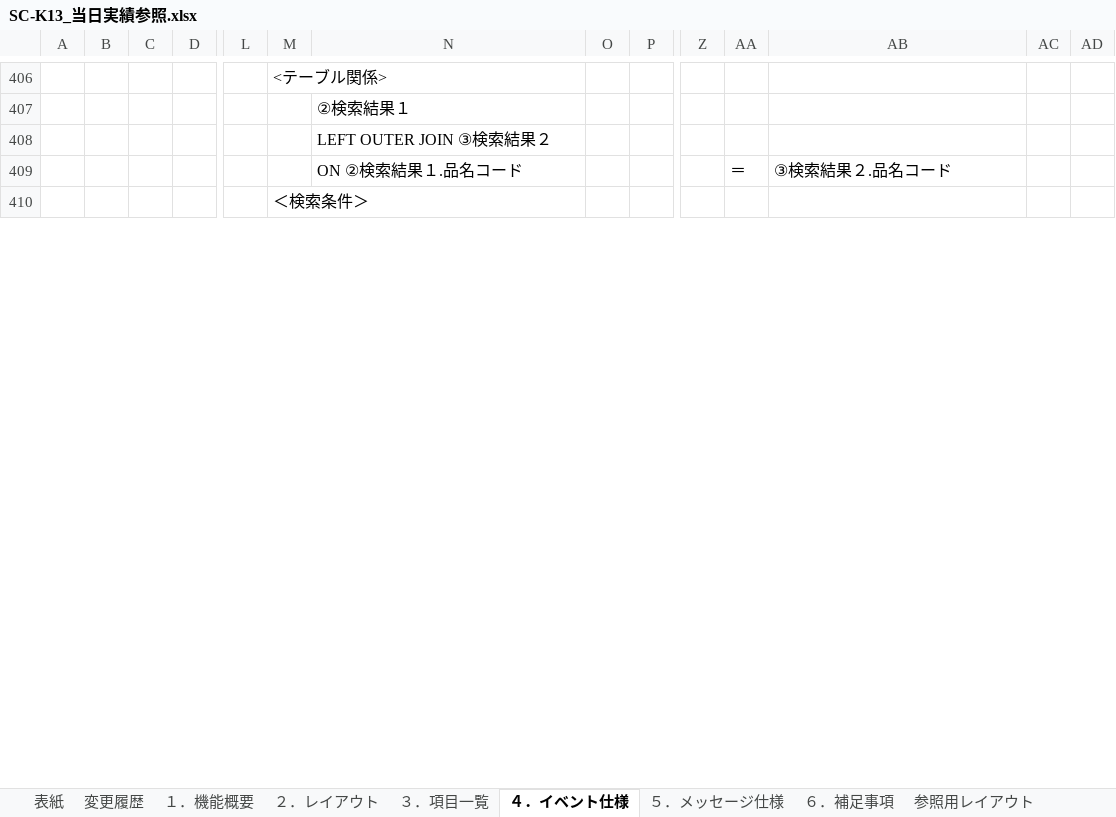
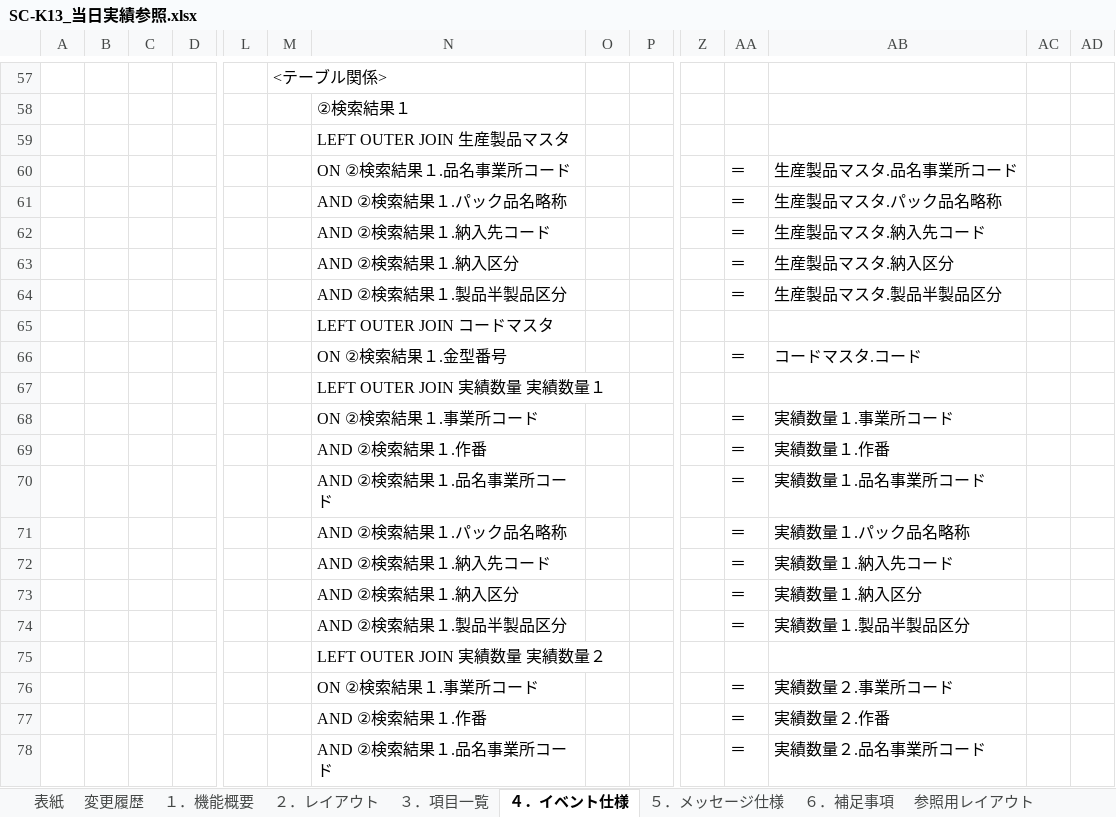
Before and after one commit to LeviDlflu/backdoor, an Excel workbook: 01_基本設計書/20200220リリース/SC-K13_当日実績参照.xlsx, sheet ４．イベント仕様, drawn as a sheet; only a part is shown, gaps mark what is left out; the shorter side is filled out with more unchanged rows; values as stored, in another font and other column widths than the file's, no borders; charts and pictures not drawn; addresses are those after the commit; rows hold the shown columns only; the diff covers the shown part only; the diff names each change by its address in the sheet, - before the commit and + after, or states it on an @@ line.

```diff
--- a/01_基本設計書/20200220リリース/SC-K13_当日実績参照.xlsx (sheet ４．イベント仕様)
+++ b/01_基本設計書/20200220リリース/SC-K13_当日実績参照.xlsx (sheet ４．イベント仕様)
-N59: LEFT OUTER JOIN ③検索結果２
+N59: LEFT OUTER JOIN 生産製品マスタ
-N60: ON ②検索結果１.品名コード
+N60: ON ②検索結果１.品名事業所コード
-AB60: ③検索結果２.品名コード
+AB60: 生産製品マスタ.品名事業所コード
+row 61:  |  |  |  |  |  | AND ②検索結果１.パック品名略称 |  |  |  | ＝ | 生産製品マスタ.パック品名略称
+row 62:  |  |  |  |  |  | AND ②検索結果１.納入先コード |  |  |  | ＝ | 生産製品マスタ.納入先コード
+row 63:  |  |  |  |  |  | AND ②検索結果１.納入区分 |  |  |  | ＝ | 生産製品マスタ.納入区分
+row 64:  |  |  |  |  |  | AND ②検索結果１.製品半製品区分 |  |  |  | ＝ | 生産製品マスタ.製品半製品区分
@@ row 75 moved to row 65: LEFT OUTER JOIN コードマスタ @@
+row 66:  |  |  |  |  |  | ON ②検索結果１.金型番号 |  |  |  | ＝ | コードマスタ.コード
+row 67:  |  |  |  |  |  | LEFT OUTER JOIN 実績数量 実績数量１
+row 68:  |  |  |  |  |  | ON ②検索結果１.事業所コード |  |  |  | ＝ | 実績数量１.事業所コード
+row 69:  |  |  |  |  |  | AND ②検索結果１.作番 |  |  |  | ＝ | 実績数量１.作番
+row 70:  |  |  |  |  |  | AND ②検索結果１.品名事業所コード |  |  |  | ＝ | 実績数量１.品名事業所コード
+row 71:  |  |  |  |  |  | AND ②検索結果１.パック品名略称 |  |  |  | ＝ | 実績数量１.パック品名略称
+row 72:  |  |  |  |  |  | AND ②検索結果１.納入先コード |  |  |  | ＝ | 実績数量１.納入先コード
+row 73:  |  |  |  |  |  | AND ②検索結果１.納入区分 |  |  |  | ＝ | 実績数量１.納入区分
+row 74:  |  |  |  |  |  | AND ②検索結果１.製品半製品区分 |  |  |  | ＝ | 実績数量１.製品半製品区分
+row 75:  |  |  |  |  |  | LEFT OUTER JOIN 実績数量 実績数量２
+row 76:  |  |  |  |  |  | ON ②検索結果１.事業所コード |  |  |  | ＝ | 実績数量２.事業所コード
+row 77:  |  |  |  |  |  | AND ②検索結果１.作番 |  |  |  | ＝ | 実績数量２.作番
+row 78:  |  |  |  |  |  | AND ②検索結果１.品名事業所コード |  |  |  | ＝ | 実績数量２.品名事業所コード
```
Also changed, not shown: other rows of this sheet, sheet 参照用レイアウト, sheet ３．項目一覧, sheet ５．メッセージ仕様, charts or pictures, 3 other files.
